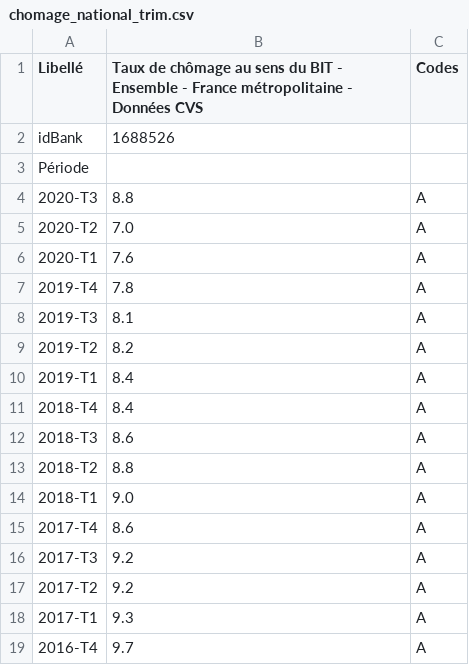
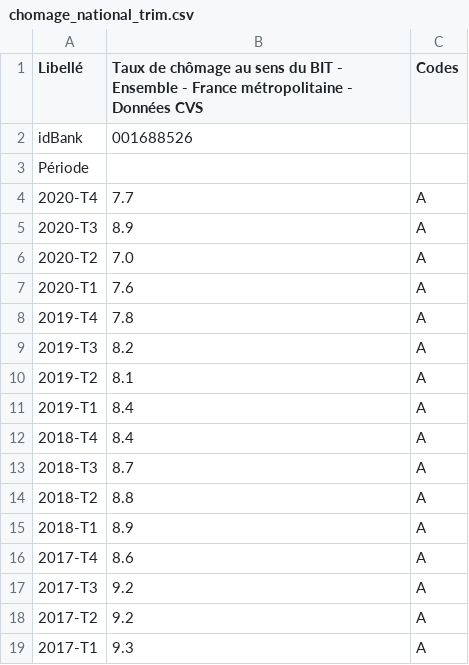
Before and after one commit to pollsposition/models, a CSV file: data/predictors/chomage_national_trim.csv, drawn as a sheet; only a part is shown; the shorter side is filled out with more unchanged rows; addresses are those after the commit; the diff names each change by its address in the sheet, - before the commit and + after, or states it on an @@ line.

Commit message:
Latest national unemployment figures

```diff
--- a/data/predictors/chomage_national_trim.csv
+++ b/data/predictors/chomage_national_trim.csv
-B2: 1688526
+B2: 001688526
+row 4: 2020-T4 | 7.7 | A
-B5: 8.8
+B5: 8.9
-B9: 8.1
+B9: 8.2
-B10: 8.2
+B10: 8.1
-B13: 8.6
+B13: 8.7
-B15: 9.0
+B15: 8.9
```
